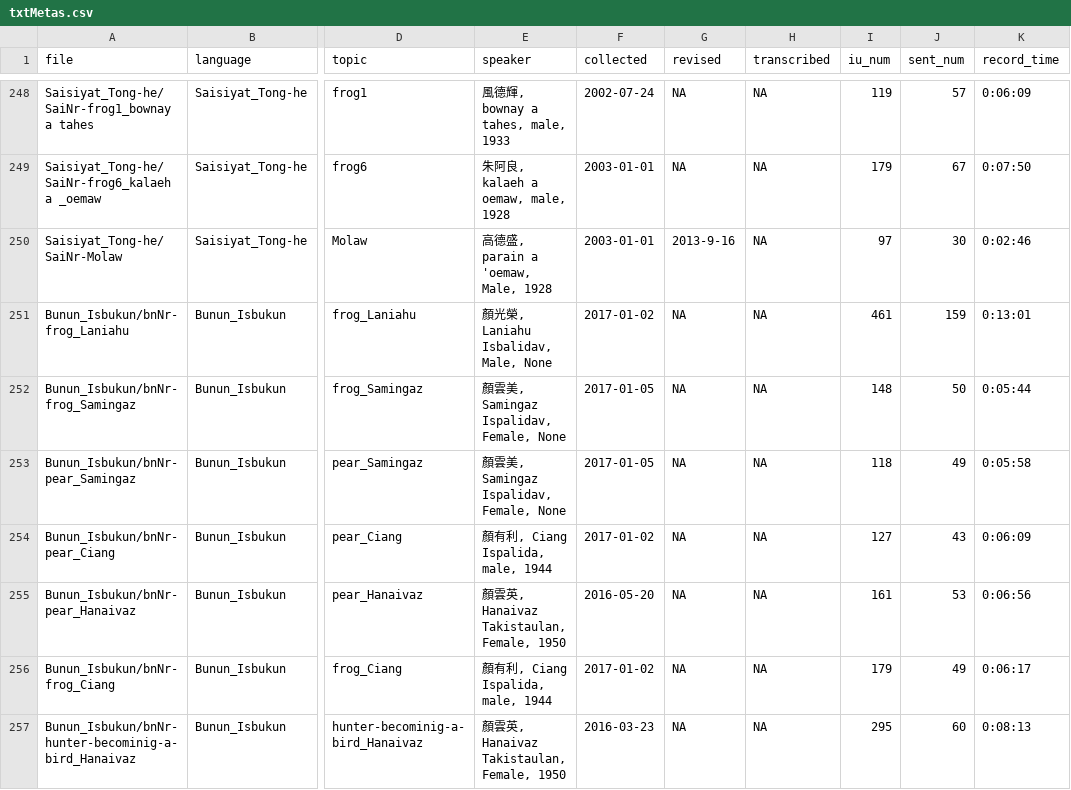
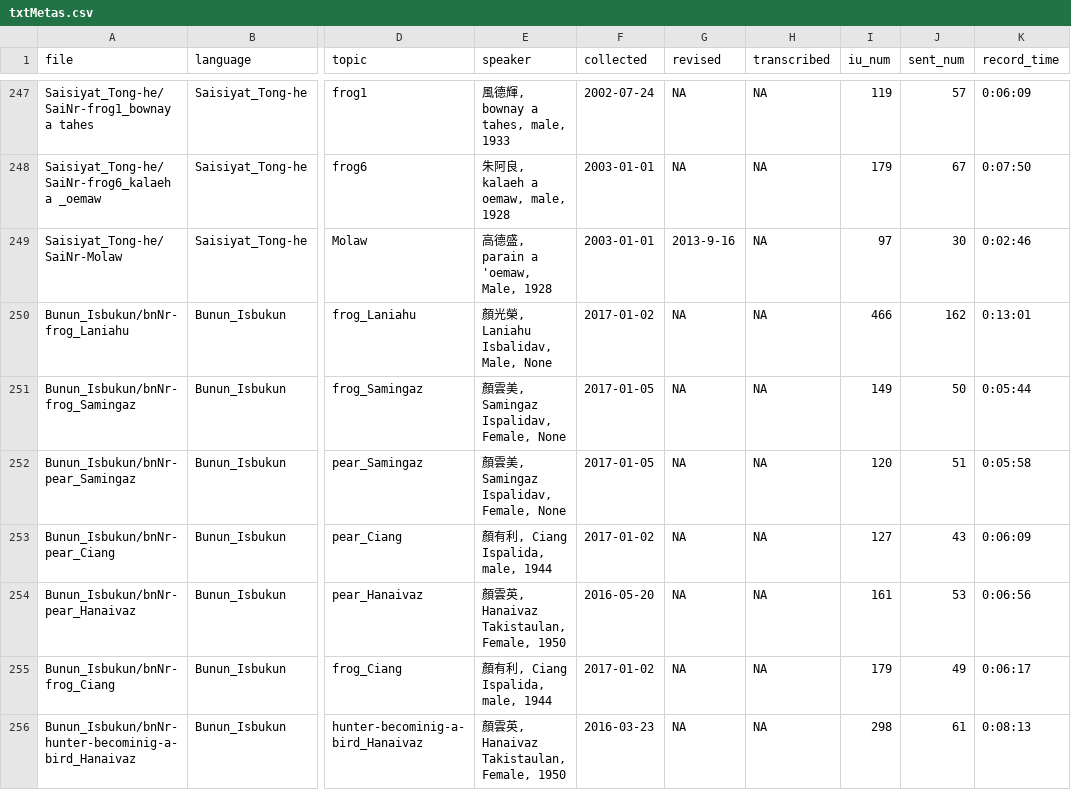
Before and after one commit to liao961120/glossParser, a CSV file: meta/txtMetas.csv, drawn as a sheet; only a part is shown, gaps mark what is left out; addresses are those after the commit; the diff covers the shown part only; the diff names each change by its address in the sheet, - before the commit and + after, or states it on an @@ line.

```diff
--- a/meta/txtMetas.csv
+++ b/meta/txtMetas.csv
-I250 (iu_num): 461
+I250 (iu_num): 466
-J250 (sent_num): 159
+J250 (sent_num): 162
-I251 (iu_num): 148
+I251 (iu_num): 149
-I252 (iu_num): 118
+I252 (iu_num): 120
-J252 (sent_num): 49
+J252 (sent_num): 51
-I256 (iu_num): 295
+I256 (iu_num): 298
-J256 (sent_num): 60
+J256 (sent_num): 61
```
Also changed, not shown: 1 removed row and 10 edited cells elsewhere in this file, meta/langMetas.csv, 33 other files.
